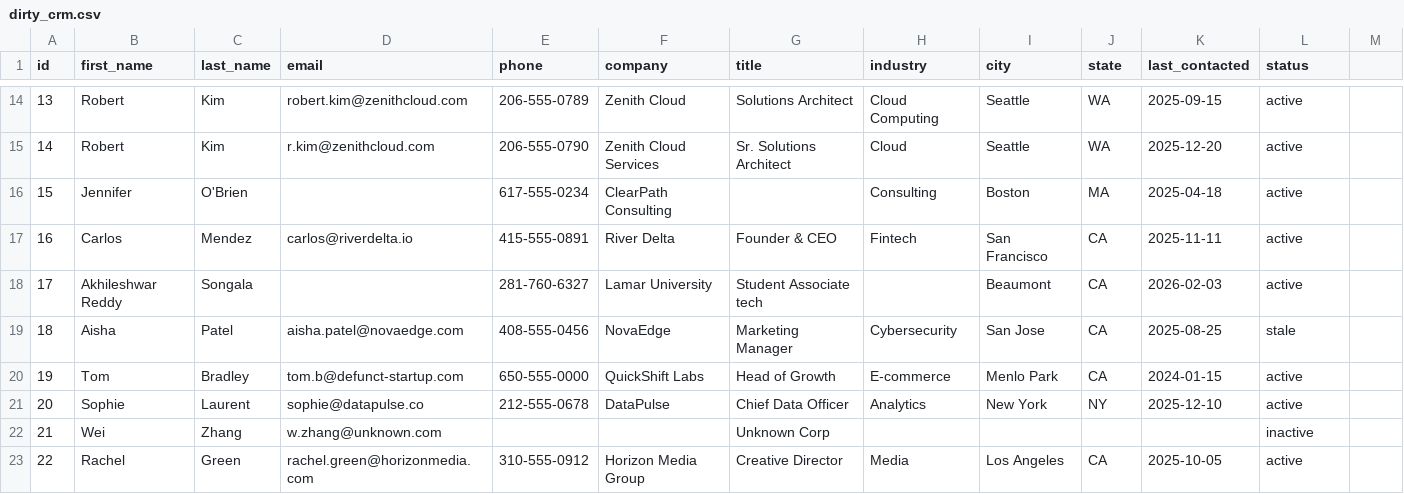
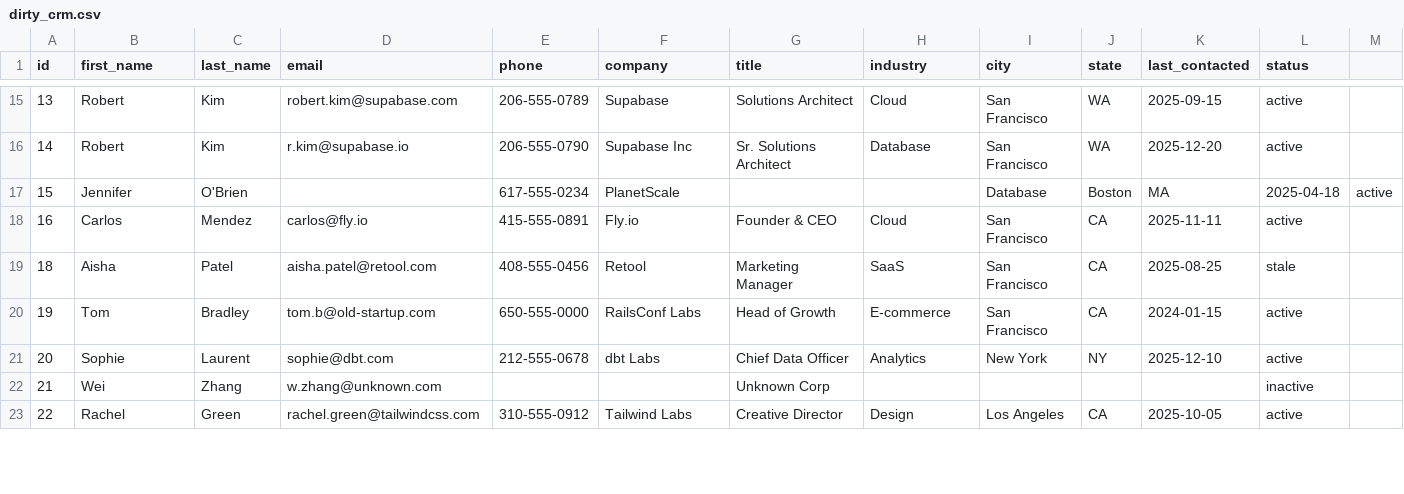
Before and after one commit to AkhileshwarReddySongala/crmheal, a CSV file: data/dirty_crm.csv, drawn as a sheet; only a part is shown, gaps mark what is left out; the diff covers the shown part only.

```diff
--- a/data/dirty_crm.csv
+++ b/data/dirty_crm.csv
@@ -14,10 +15,9 @@ id,first_name,last_name,email,phone,company,title,industry,city,state,last_conta
-13,Robert,Kim,robert.kim@zenithcloud.com,206-555-0789,Zenith Cloud,Solutions Architect,Cloud Computing,Seattle,WA,2025-09-15,active
-14,Robert,Kim,r.kim@zenithcloud.com,206-555-0790,Zenith Cloud Services,Sr. Solutions Architect,Cloud,Seattle,WA,2025-12-20,active
-15,Jennifer,O'Brien,,617-555-0234,ClearPath Consulting,,Consulting,Boston,MA,2025-04-18,active
-16,Carlos,Mendez,carlos@riverdelta.io,415-555-0891,River Delta,Founder & CEO,Fintech,San Francisco,CA,2025-11-11,active
-17,Akhileshwar Reddy,Songala,,281-760-6327,Lamar University,Student Associate tech,,Beaumont,CA,2026-02-03,active
-18,Aisha,Patel,aisha.patel@novaedge.com,408-555-0456,NovaEdge,Marketing Manager,Cybersecurity,San Jose,CA,2025-08-25,stale
-19,Tom,Bradley,tom.b@defunct-startup.com,650-555-0000,QuickShift Labs,Head of Growth,E-commerce,Menlo Park,CA,2024-01-15,active
-20,Sophie,Laurent,sophie@datapulse.co,212-555-0678,DataPulse,Chief Data Officer,Analytics,New York,NY,2025-12-10,active
+13,Robert,Kim,robert.kim@supabase.com,206-555-0789,Supabase,Solutions Architect,Cloud,San Francisco,WA,2025-09-15,active
+14,Robert,Kim,r.kim@supabase.io,206-555-0790,Supabase Inc,Sr. Solutions Architect,Database,San Francisco,WA,2025-12-20,active
+15,Jennifer,O'Brien,,617-555-0234,PlanetScale,,,Database,Boston,MA,2025-04-18,active
+16,Carlos,Mendez,carlos@fly.io,415-555-0891,Fly.io,Founder & CEO,Cloud,San Francisco,CA,2025-11-11,active
+18,Aisha,Patel,aisha.patel@retool.com,408-555-0456,Retool,Marketing Manager,SaaS,San Francisco,CA,2025-08-25,stale
+19,Tom,Bradley,tom.b@old-startup.com,650-555-0000,RailsConf Labs,Head of Growth,E-commerce,San Francisco,CA,2024-01-15,active
+20,Sophie,Laurent,sophie@dbt.com,212-555-0678,dbt Labs,Chief Data Officer,Analytics,New York,NY,2025-12-10,active
 21,Wei,Zhang,w.zhang@unknown.com,,,Unknown Corp,,,,,inactive
-22,Rachel,Green,rachel.green@horizonmedia.com,310-555-0912,Horizon Media Group,Creative Director,Media,Los Angeles,CA,2025-10-05,active
+22,Rachel,Green,rachel.green@tailwindcss.com,310-555-0912,Tailwind Labs,Creative Director,Design,Los Angeles,CA,2025-10-05,active
```
Also changed, not shown: 1 added row and 55 edited cells elsewhere in this file, 5 other files.
